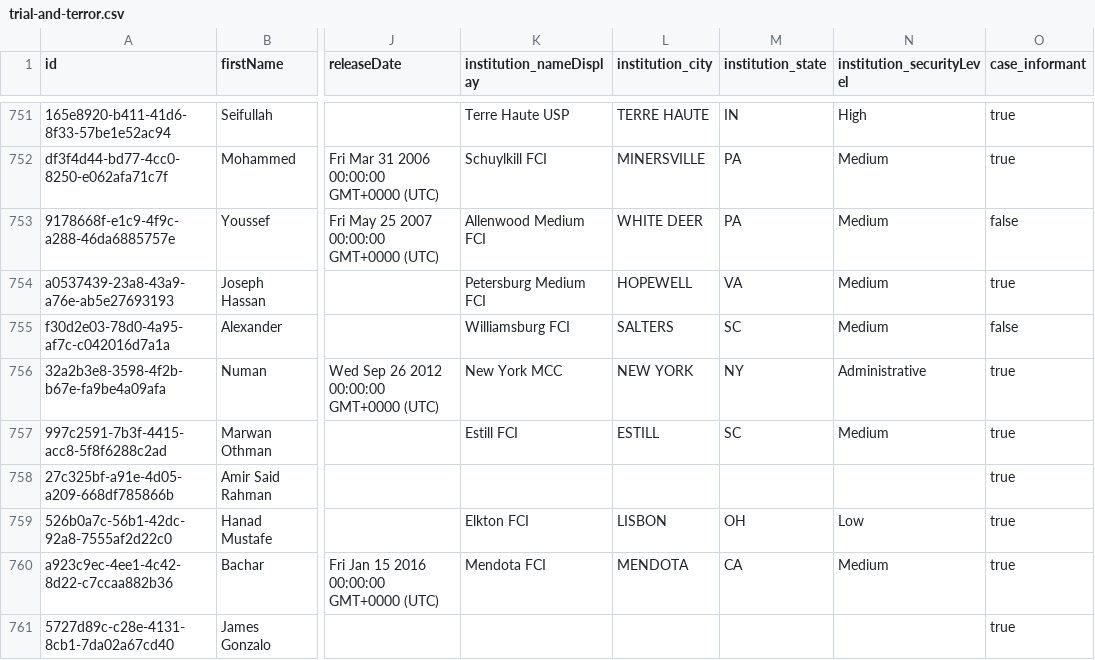
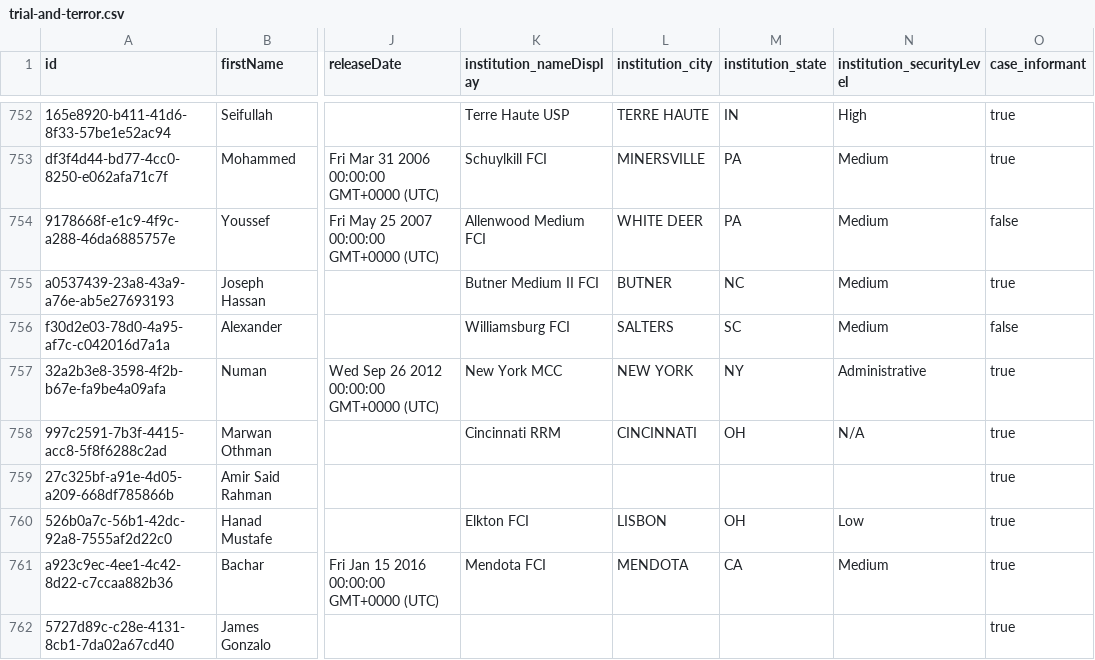
Before and after one commit to theintercept/trial-and-terror-data, a CSV file: trial-and-terror.csv, drawn as a sheet; only a part is shown, gaps mark what is left out; addresses are those after the commit; the diff covers the shown part only; the diff names each change by its address in the sheet, - before the commit and + after, or states it on an @@ line.

```diff
--- a/trial-and-terror.csv
+++ b/trial-and-terror.csv
-K755 (institution_nameDisplay): Petersburg Medium FCI
+K755 (institution_nameDisplay): Butner Medium II FCI
-L755 (institution_city): HOPEWELL
+L755 (institution_city): BUTNER
-M755 (institution_state): VA
+M755 (institution_state): NC
-K758 (institution_nameDisplay): Estill FCI
+K758 (institution_nameDisplay): Cincinnati RRM
-L758 (institution_city): ESTILL
+L758 (institution_city): CINCINNATI
-M758 (institution_state): SC
+M758 (institution_state): OH
-N758 (institution_securityLevel): Medium
+N758 (institution_securityLevel): N/A
```
Also changed, not shown: 1 added row and 38 edited cells elsewhere in this file.
